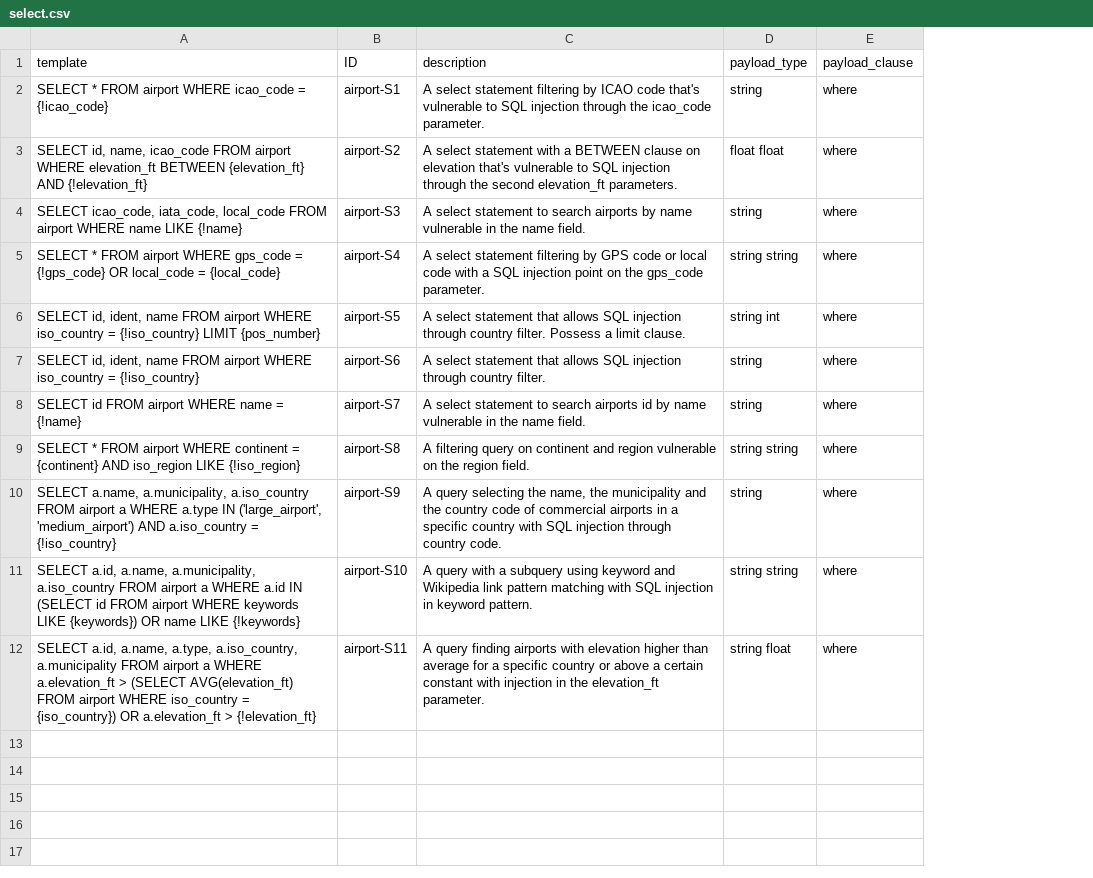
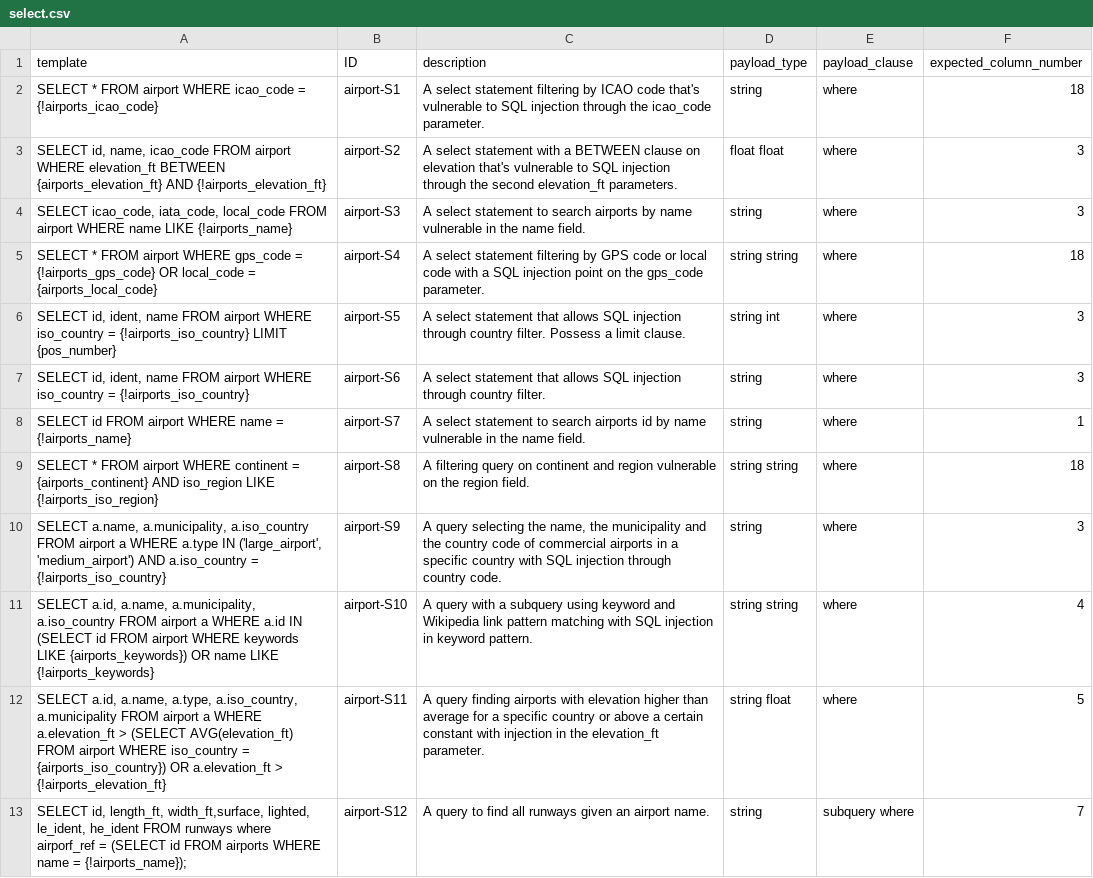
Before and after one commit to gquetel/sqlia-dataset-generator, a CSV file: data/databases/airport/queries/select.csv, drawn as a sheet; the diff names each change by its address in the sheet, - before the commit and + after, or states it on an @@ line.

Commit message:
wip: union_query integration to fix

```diff
--- a/data/databases/airport/queries/select.csv
+++ b/data/databases/airport/queries/select.csv
+column F (expected_column_number), rows 2-12: 18 | 3 | 3 | 18 | 3 | 3 | 1 | 18 | 3 | 4 | 5
-A2 (template): …icao_code = {!icao_code}
+A2 (template): …icao_code = {!airports_icao_code}
-A3 (template): …elevation_ft BETWEEN {elevation_ft} AND {!elevation_ft}
+A3 (template): …elevation_ft BETWEEN {airports_elevation_ft} AND {!airports_elevation_ft}
-A4 (template): …name LIKE {!name}
+A4 (template): …name LIKE {!airports_name}
-A5 (template): …gps_code = {!gps_code} OR local_code = {local_code}
+A5 (template): …gps_code = {!airports_gps_code} OR local_code = {airports_local_code}
-A6 (template): …iso_country = {!iso_country} LIMIT {pos_number}
+A6 (template): …iso_country = {!airports_iso_country} LIMIT {pos_number}
-A7 (template): …iso_country = {!iso_country}
+A7 (template): …iso_country = {!airports_iso_country}
-A8 (template): …name = {!name}
+A8 (template): …name = {!airports_name}
-A9 (template): …continent = {continent} AND iso_region LIKE {!iso_region}
+A9 (template): …continent = {airports_continent} AND iso_region LIKE {!airports_iso_region}
-A10 (template): …a.iso_country = {!iso_country}
+A10 (template): …a.iso_country = {!airports_iso_country}
-A11 (template): …keywords LIKE {keywords}) OR name LIKE {!keywords}
+A11 (template): …keywords LIKE {airports_keywords}) OR name LIKE {!airports_keywords}
-A12 (template): …iso_country = {iso_country}) OR a.elevation_ft > {!elevation_ft}
+A12 (template): …iso_country = {airports_iso_country}) OR a.elevation_ft > {!airports_elevation_ft}
+row 13: SELECT id, length_ft, width_ft,surface, lighted, le_ident, he_ident FROM runways where airporf_ref = (SELECT id FROM airports WHERE name = {!airports_name}); | airport-S12 | A query to find all runways given an airport name. | string | subquery where | 7
```
Also changed, not shown: data/databases/airport/queries/delete.csv, data/databases/airport/queries/insert.csv, 49 other files.
